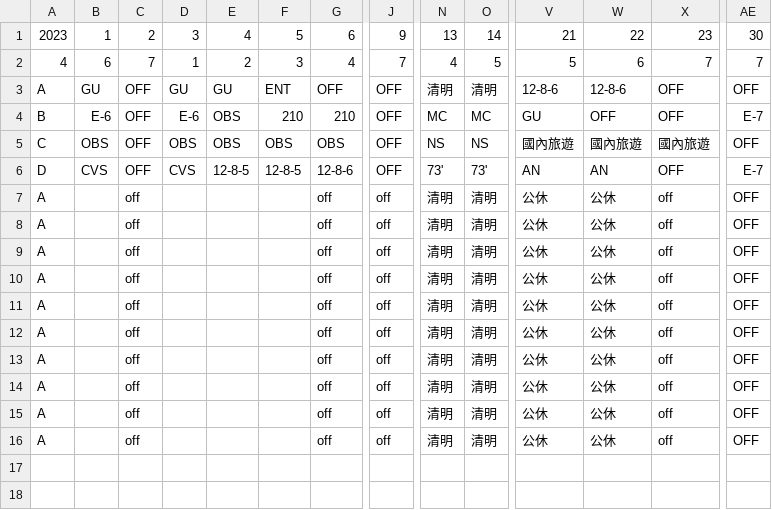
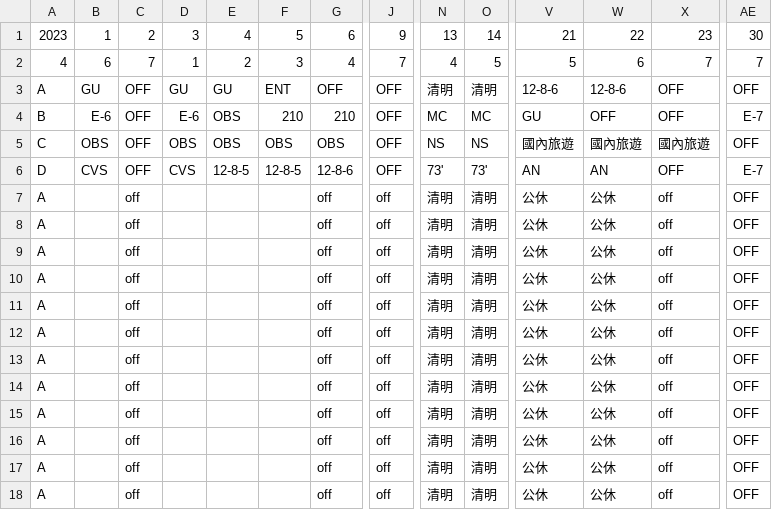
Before and after one commit to momonong/shift-arrangement-GUI, a CSV file: csv_files/_ALL_shift.csv, drawn as a sheet; only a part is shown, gaps mark what is left out; rows hold the shown columns only; the diff names each change by its address in the sheet, - before the commit and + after, or states it on an @@ line.

```diff
--- a/csv_files/_ALL_shift.csv
+++ b/csv_files/_ALL_shift.csv
+row 17: A |  | off |  |  |  | off | off | 清明 | 清明 | 公休 | 公休 | off | OFF
+row 18: A |  | off |  |  |  | off | off | 清明 | 清明 | 公休 | 公休 | off | OFF
```
Also changed, not shown: csv_download/all_people_shift.csv, 2 other files.
